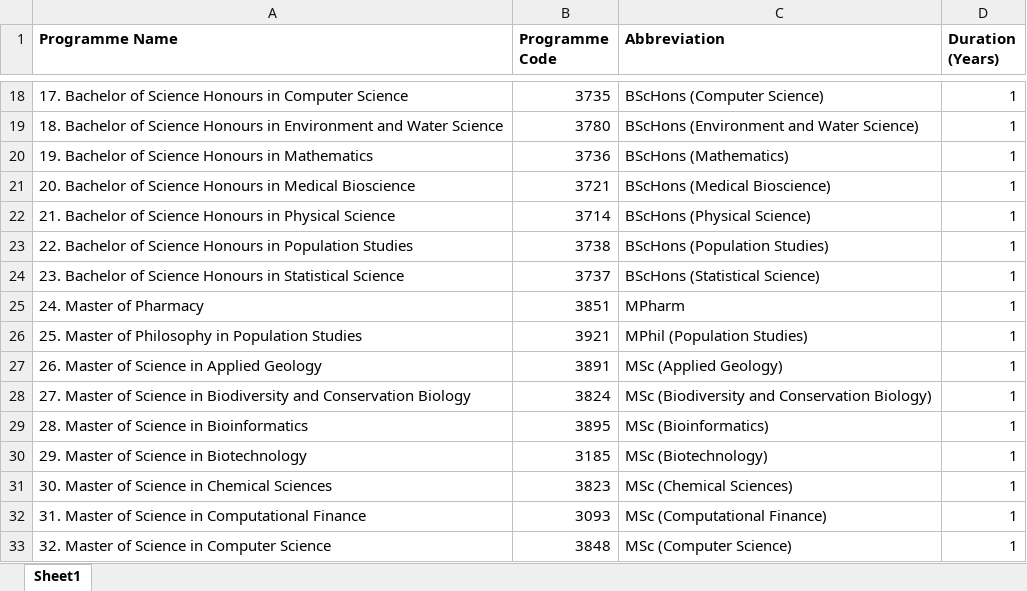
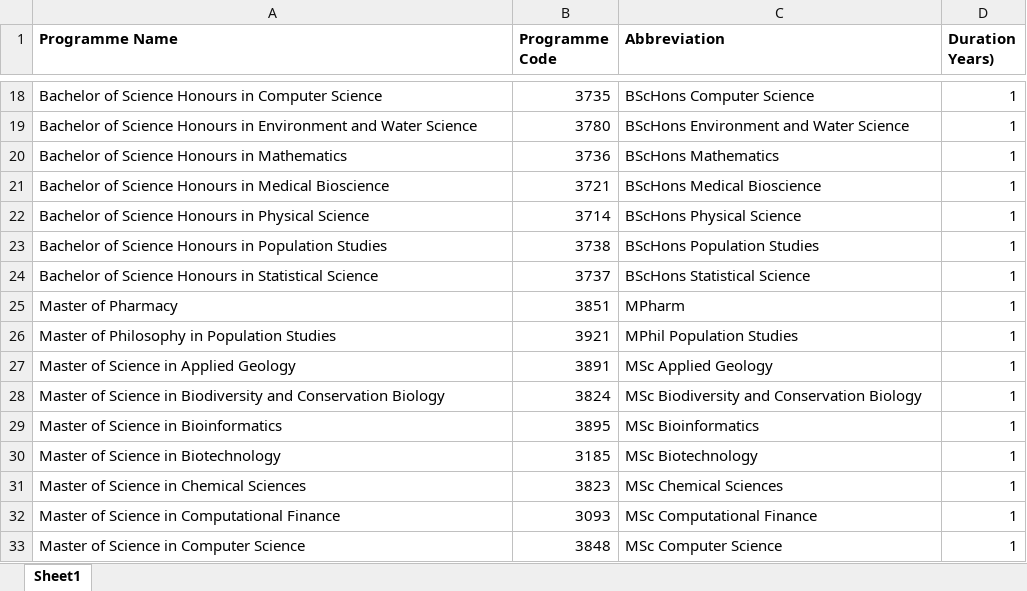
Before and after one commit to Nepht123/Team19, an Excel workbook: Faculties/Natural Science/Programmes Natural Science.xlsx, sheet Sheet1, drawn as a sheet; only a part is shown, gaps mark what is left out; values as stored, in another font and other column widths than the file's, no borders; the diff covers the shown part only; the diff names each change by its address in the sheet, - before the commit and + after, or states it on an @@ line.

```diff
--- a/Faculties/Natural Science/Programmes Natural Science.xlsx (sheet Sheet1)
+++ b/Faculties/Natural Science/Programmes Natural Science.xlsx (sheet Sheet1)
-D1: Duration (Years)
+D1: Duration Years)
-A18 (Programme Name): 17. Bachelor of…
+A18 (Programme Name): Bachelor of…
-C18 (Abbreviation): BScHons (Computer Science)
+C18 (Abbreviation): BScHons Computer Science
-A19 (Programme Name): 18. Bachelor of…
+A19 (Programme Name): Bachelor of…
-C19 (Abbreviation): BScHons (Environment and Water Science)
+C19 (Abbreviation): BScHons Environment and Water Science
-A20 (Programme Name): 19. Bachelor of Science Honours in Mathematics
+A20 (Programme Name): Bachelor of Science Honours in Mathematics
-C20 (Abbreviation): BScHons (Mathematics)
+C20 (Abbreviation): BScHons Mathematics
-A21 (Programme Name): 20. Bachelor of…
+A21 (Programme Name): Bachelor of…
-C21 (Abbreviation): BScHons (Medical Bioscience)
+C21 (Abbreviation): BScHons Medical Bioscience
-A22 (Programme Name): 21. Bachelor of…
+A22 (Programme Name): Bachelor of…
-C22 (Abbreviation): BScHons (Physical Science)
+C22 (Abbreviation): BScHons Physical Science
-A23 (Programme Name): 22. Bachelor of…
+A23 (Programme Name): Bachelor of…
-C23 (Abbreviation): BScHons (Population Studies)
+C23 (Abbreviation): BScHons Population Studies
-A24 (Programme Name): 23. Bachelor of…
+A24 (Programme Name): Bachelor of…
-C24 (Abbreviation): BScHons (Statistical Science)
+C24 (Abbreviation): BScHons Statistical Science
-A25 (Programme Name): 24. Master of Pharmacy
+A25 (Programme Name): Master of Pharmacy
-A26 (Programme Name): 25. Master of Philosophy in Population Studies
+A26 (Programme Name): Master of Philosophy in Population Studies
-C26 (Abbreviation): MPhil (Population Studies)
+C26 (Abbreviation): MPhil Population Studies
-A27 (Programme Name): 26. Master of Science in Applied Geology
+A27 (Programme Name): Master of Science in Applied Geology
-C27 (Abbreviation): MSc (Applied Geology)
+C27 (Abbreviation): MSc Applied Geology
-A28 (Programme Name): 27. Master of…
+A28 (Programme Name): Master of…
-C28 (Abbreviation): MSc (Biodiversity and Conservation Biology)
+C28 (Abbreviation): MSc Biodiversity and Conservation Biology
-A29 (Programme Name): 28. Master of Science in Bioinformatics
+A29 (Programme Name): Master of Science in Bioinformatics
-C29 (Abbreviation): MSc (Bioinformatics)
+C29 (Abbreviation): MSc Bioinformatics
-A30 (Programme Name): 29. Master of Science in Biotechnology
+A30 (Programme Name): Master of Science in Biotechnology
-C30 (Abbreviation): MSc (Biotechnology)
+C30 (Abbreviation): MSc Biotechnology
-A31 (Programme Name): 30. Master of Science in Chemical Sciences
+A31 (Programme Name): Master of Science in Chemical Sciences
-C31 (Abbreviation): MSc (Chemical Sciences)
+C31 (Abbreviation): MSc Chemical Sciences
-A32 (Programme Name): 31. Master of Science in Computational Finance
+A32 (Programme Name): Master of Science in Computational Finance
-C32 (Abbreviation): MSc (Computational Finance)
+C32 (Abbreviation): MSc Computational Finance
-A33 (Programme Name): 32. Master of Science in Computer Science
+A33 (Programme Name): Master of Science in Computer Science
-C33 (Abbreviation): MSc (Computer Science)
+C33 (Abbreviation): MSc Computer Science
```
Also changed, not shown: 50 edited cells elsewhere in this sheet, Faculties/Natural Science/Undergrad Modules Natural Science.xlsx, 4 other files.
